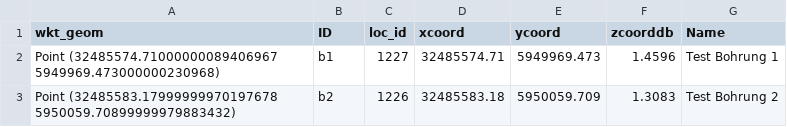
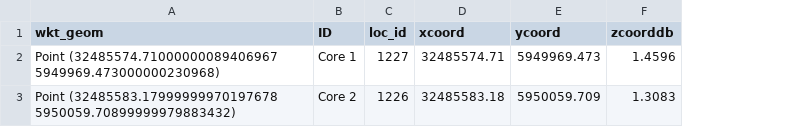
Before and after one commit to t-systems-on-site-services-gmbh/geoCore, a CSV file: example_data/corings.csv, drawn as a sheet; the diff names each change by its address in the sheet, - before the commit and + after, or states it on an @@ line.

```diff
--- a/example_data/corings.csv
+++ b/example_data/corings.csv
-column G (Name), rows 2-3: Test Bohrung 1 | Test Bohrung 2
-B2 (ID): b1
+B2 (ID): Core 1
-B3 (ID): b2
+B3 (ID): Core 2
```
Also changed, not shown: example_data/corings_data.csv.
